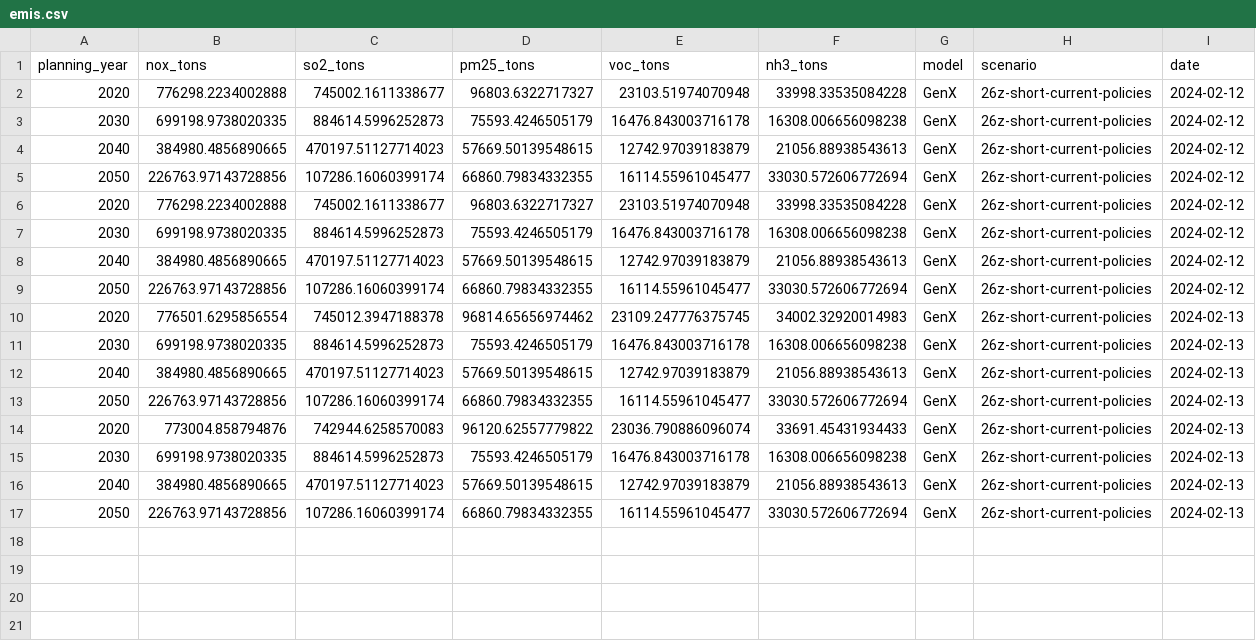
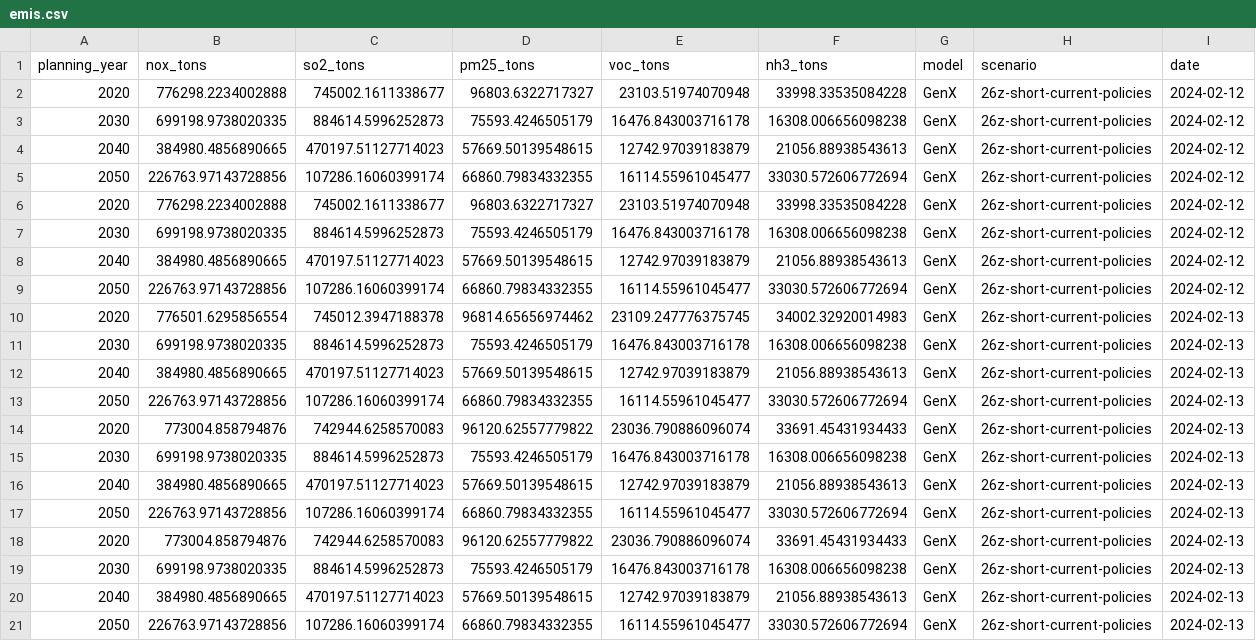
Before and after one commit to lbeatty1/MIP_AirPollution, a CSV file: emis.csv, drawn as a sheet; the diff names each change by its address in the sheet, - before the commit and + after, or states it on an @@ line.

```diff
--- a/emis.csv
+++ b/emis.csv
+row 18: 2020 | 773004.858794876 | 742944.6258570083 | 96120.62557779822 | 23036.790886096074 | 33691.45431934433 | GenX | 26z-short-current-policies | 2024-02-13
+row 19: 2030 | 699198.9738020335 | 884614.5996252873 | 75593.4246505179 | 16476.843003716178 | 16308.006656098238 | GenX | 26z-short-current-policies | 2024-02-13
+row 20: 2040 | 384980.4856890665 | 470197.51127714023 | 57669.50139548615 | 12742.97039183879 | 21056.88938543613 | GenX | 26z-short-current-policies | 2024-02-13
+row 21: 2050 | 226763.97143728856 | 107286.16060399174 | 66860.79834332355 | 16114.55961045477 | 33030.572606772694 | GenX | 26z-short-current-policies | 2024-02-13
```
Also changed, not shown: 12 other files.
